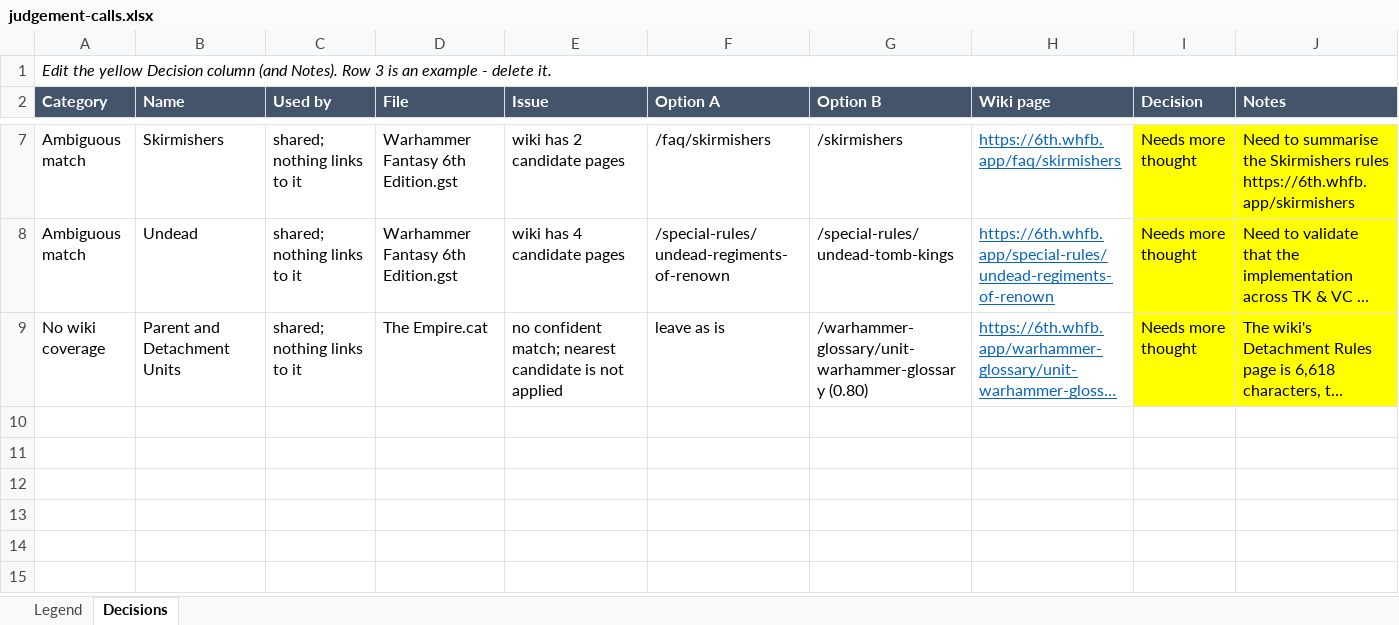
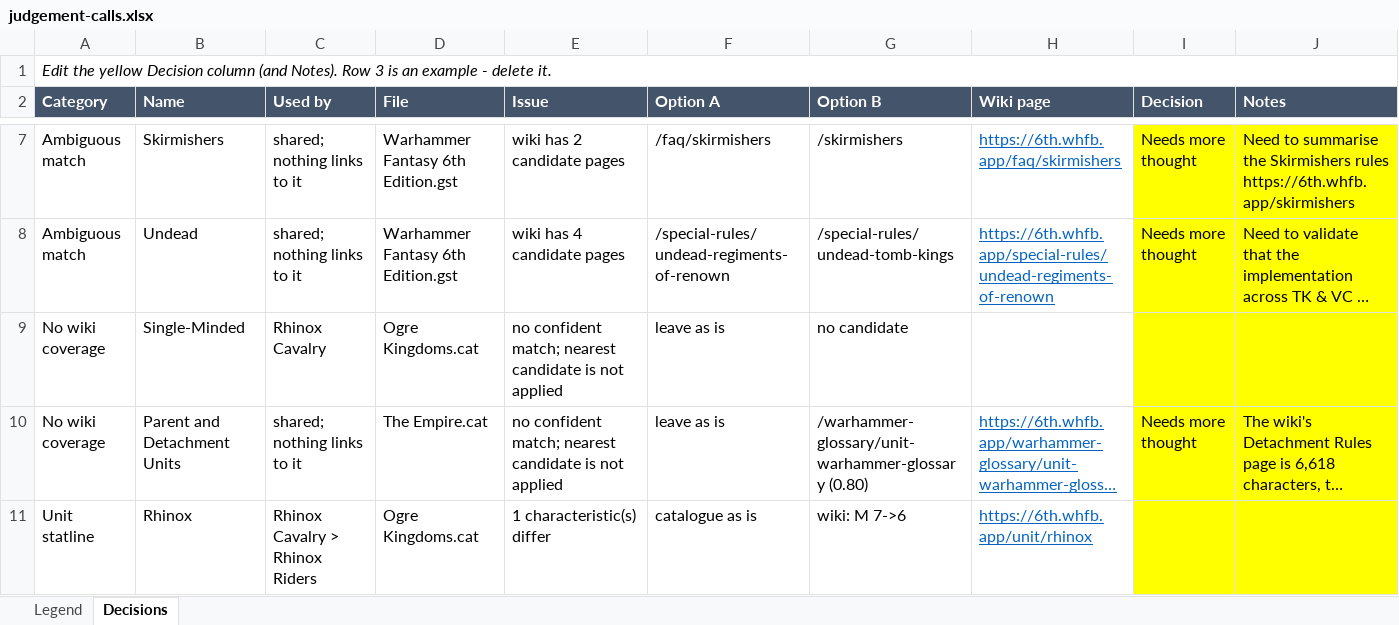
Before and after one commit to TomBombadillo91/WHFB6eBattlescribe, an Excel workbook: docs/judgement-calls.xlsx, sheet Decisions, drawn as a sheet; only a part is shown, gaps mark what is left out; long unchanged cells end in …; values as stored, in another font and other column widths than the file's, no borders; the diff names each change by its address in the sheet, - before the commit and + after, or states it on an @@ line.

```diff
--- a/docs/judgement-calls.xlsx (sheet Decisions)
+++ b/docs/judgement-calls.xlsx (sheet Decisions)
+row 9: No wiki coverage | Single-Minded | Rhinox Cavalry | Ogre Kingdoms.cat | no confident match; nearest candidate is not applied | leave as is | no candidate
+row 11: Unit statline | Rhinox | Rhinox Cavalry > Rhinox Riders | Ogre Kingdoms.cat | 1 characteristic(s) differ | catalogue as is | wiki: M 7->6 | https://6th.whfb.app/unit/rhinox
```
Also changed, not shown: sheet Legend, 9 other files.
